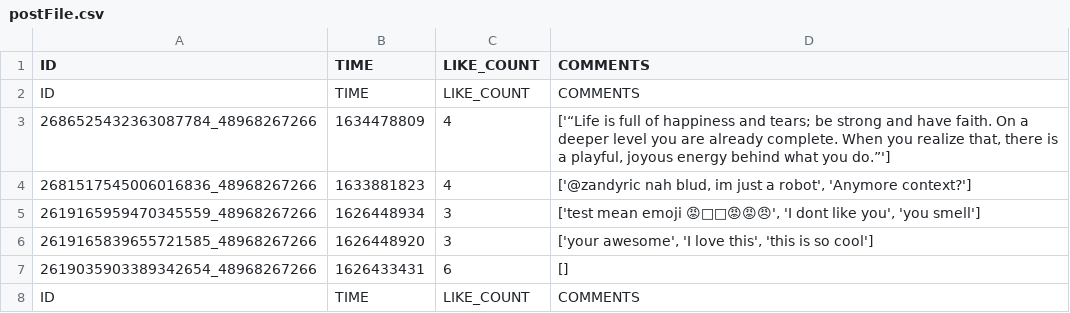
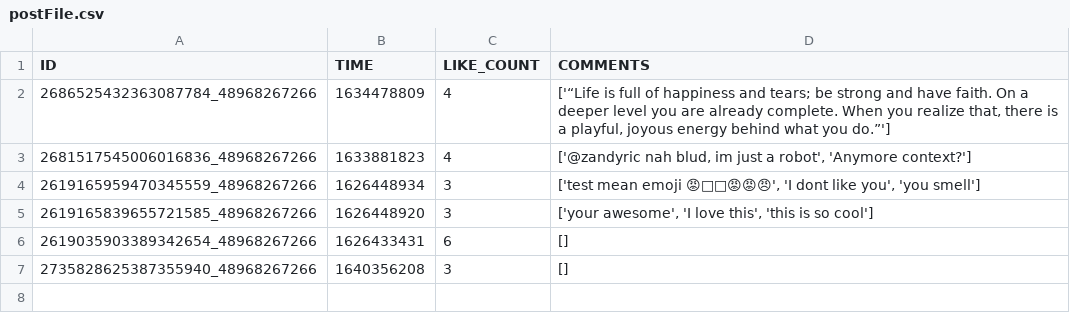
Before and after one commit to TomSmail/WellBeingApp, a CSV file: postFile.csv, drawn as a sheet.

```diff
--- a/postFile.csv
+++ b/postFile.csv
@@ -1,3 +1,2 @@
 ID,TIME,LIKE_COUNT,COMMENTS
-ID,TIME,LIKE_COUNT,COMMENTS
 2686525432363087784_48968267266,1634478809,4,"['“Life is full of happiness and tears; be strong and have faith. On a deeper level you are already complete. When you realize that, there is a playful, joyous energy behind what you do.”']"
@@ -7,2 +6,2 @@ ID,TIME,LIKE_COUNT,COMMENTS
 2619035903389342654_48968267266,1626433431,6,[]
-ID,TIME,LIKE_COUNT,COMMENTS
+2735828625387355940_48968267266,1640356208,3,[]
```
Also changed, not shown: 2 other files.
